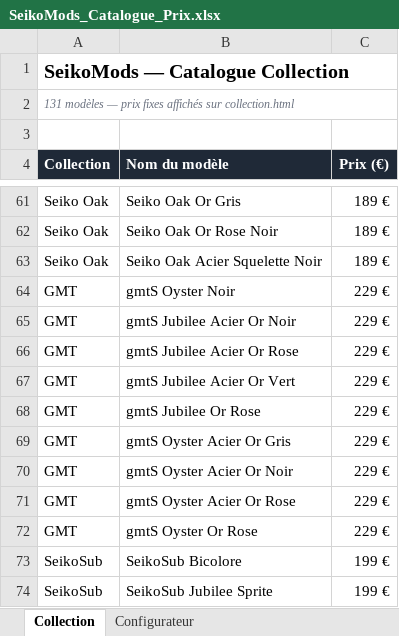
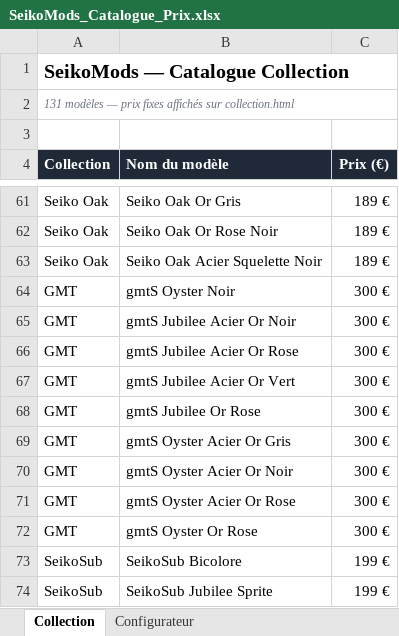
Before and after one commit to seikomodslouis/seikomods-site, an Excel workbook: SeikoMods_Catalogue_Prix.xlsx, sheet Collection, drawn as a sheet; only a part is shown, gaps mark what is left out; values as stored, in another font and other column widths than the file's, no borders; the diff names each change by its address in the sheet, - before the commit and + after, or states it on an @@ line.

```diff
--- a/SeikoMods_Catalogue_Prix.xlsx (sheet Collection)
+++ b/SeikoMods_Catalogue_Prix.xlsx (sheet Collection)
-C64:C72 (Prix (€)): 229 €
+C64:C72 (Prix (€)): 300 €
```
Also changed, not shown: sheet Configurateur, 3 other files.
